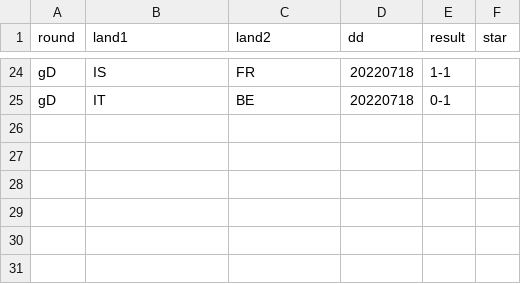
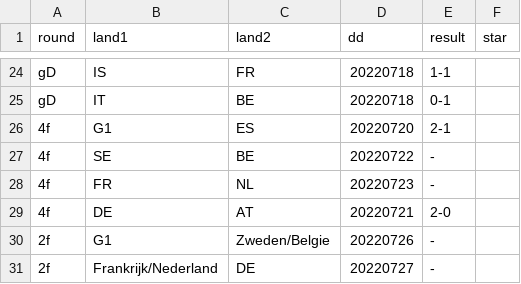
Before and after one commit to epsig/shob, a CSV file: data/sport/ekwk/ekD2022.csv, drawn as a sheet; only a part is shown, gaps mark what is left out; the diff names each change by its address in the sheet, - before the commit and + after, or states it on an @@ line.

```diff
--- a/data/sport/ekwk/ekD2022.csv
+++ b/data/sport/ekwk/ekD2022.csv
+row 26: 4f | G1 | ES | 20220720 | 2-1
+row 27: 4f | SE | BE | 20220722 | -
+row 28: 4f | FR | NL | 20220723 | -
+row 29: 4f | DE | AT | 20220721 | 2-0
+row 30: 2f | G1 | Zweden/Belgie | 20220726 | -
+row 31: 2f | Frankrijk/Nederland | DE | 20220727 | -
```
Also changed, not shown: 2 other files.
